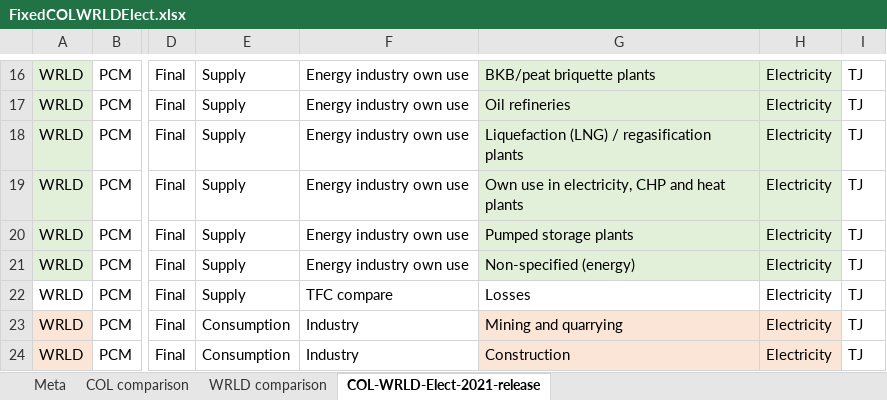
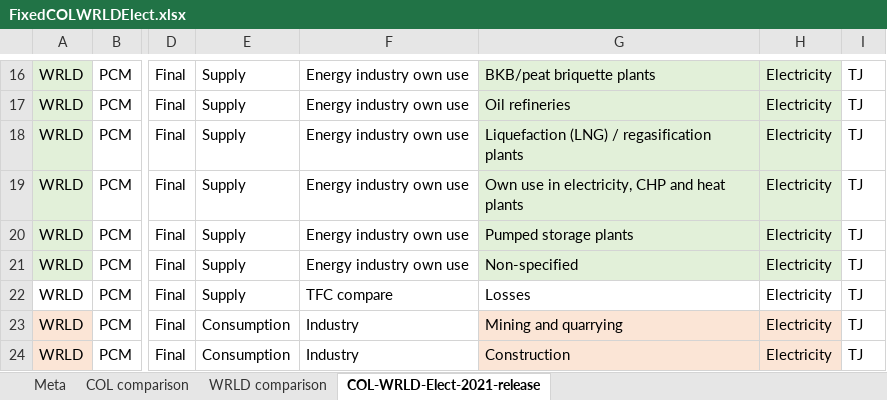
Before and after one commit to MatthewHeun/IEATools, an Excel workbook: data-raw/FixedCOLWRLDElect.xlsx, sheet COL-WRLD-Elect-2021-release, drawn as a sheet; only a part is shown, gaps mark what is left out; values as stored, in another font and other column widths than the file's, no borders; the diff names each change by its address in the sheet, - before the commit and + after, or states it on an @@ line.

Commit message:
Non-specified (energy) --> Non-specified.

```diff
--- a/data-raw/FixedCOLWRLDElect.xlsx (sheet COL-WRLD-Elect-2021-release)
+++ b/data-raw/FixedCOLWRLDElect.xlsx (sheet COL-WRLD-Elect-2021-release)
-G21: Non-specified (energy)
+G21: Non-specified
```
Also changed, not shown: 2 other files.
